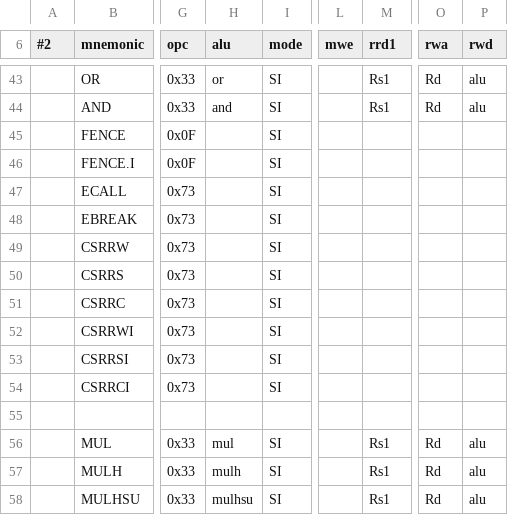
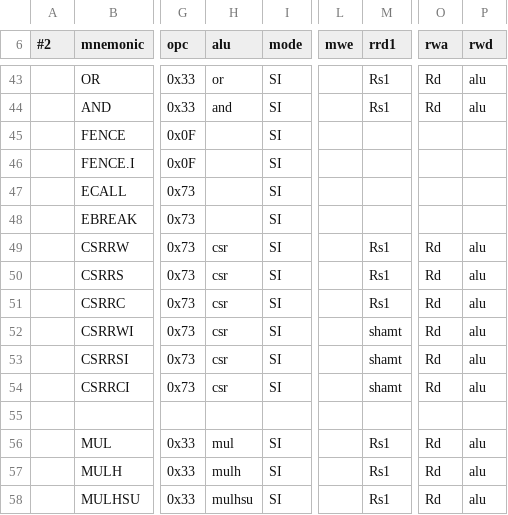
Before and after one commit to shin-yamashita/rv32emc, a CSV file: rvsim/RV-insn.csv, drawn as a sheet; only a part is shown, gaps mark what is left out; the diff names each change by its address in the sheet, - before the commit and + after, or states it on an @@ line.

```diff
--- a/rvsim/RV-insn.csv
+++ b/rvsim/RV-insn.csv
-H49:H54 (alu): (empty)
+H49:H54 (alu): csr
-M49:M51 (rrd1): (empty)
+M49:M51 (rrd1): Rs1
-O49:O54 (rwa): (empty)
+O49:O54 (rwa): Rd
-P49:P54 (rwd): (empty)
+P49:P54 (rwd): alu
-M52:M54 (rrd1): (empty)
+M52:M54 (rrd1): shamt
```
Also changed, not shown: 4 other files.
